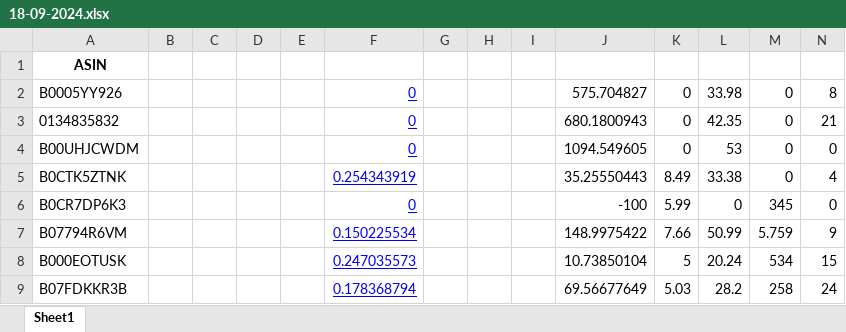
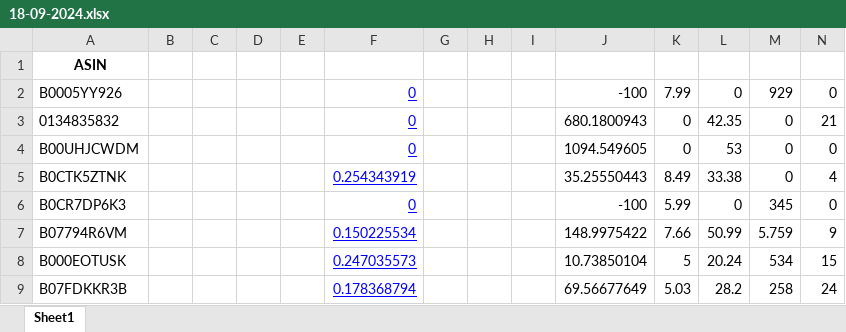
Before and after one commit to CSAtelier/listing-optimization-tool, an Excel workbook: persistance/data/18-09-2024.xlsx, sheet Sheet1, drawn as a sheet; only a part is shown; values as stored, in another font and other column widths than the file's, no borders; the diff names each change by its address in the sheet, - before the commit and + after, or states it on an @@ line.

```diff
--- a/persistance/data/18-09-2024.xlsx (sheet Sheet1)
+++ b/persistance/data/18-09-2024.xlsx (sheet Sheet1)
-J2: 575.704827
+J2: -100
-K2: 0
+K2: 7.99
-L2: 33.98
+L2: 0
-M2: 0
+M2: 929
-N2: 8
+N2: 0
```
Also changed, not shown: 2 other files.
